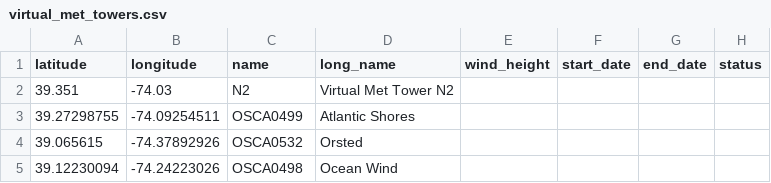
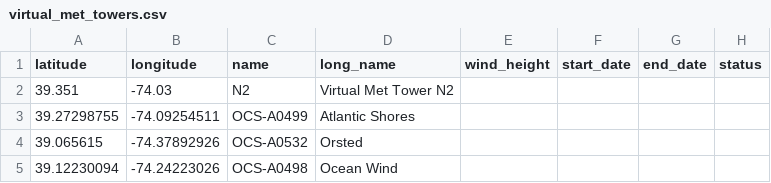
Before and after one commit to rucool/wrf_validation, a CSV file: virtual_met_towers.csv, drawn as a sheet.

Commit message:
Update virtual_met_towers.csv
Fixed names

```diff
--- a/virtual_met_towers.csv
+++ b/virtual_met_towers.csv
@@ -2,4 +2,4 @@ latitude,longitude,name, long_name, wind_height,start_date,end_date,status
 39.351,-74.03,N2,Virtual Met Tower N2,,,,
-39.27298755,-74.09254511,OSCA0499,Atlantic Shores
-39.065615,-74.37892926,OSCA0532,Orsted
-39.12230094,-74.24223026,OSCA0498,Ocean Wind
+39.27298755,-74.09254511,OCS-A0499,Atlantic Shores
+39.065615,-74.37892926,OCS-A0532,Orsted
+39.12230094,-74.24223026,OCS-A0498,Ocean Wind
```
